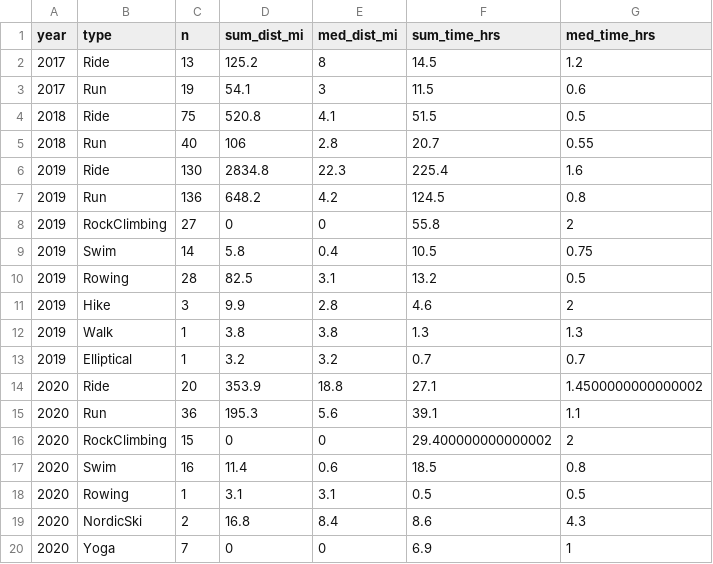
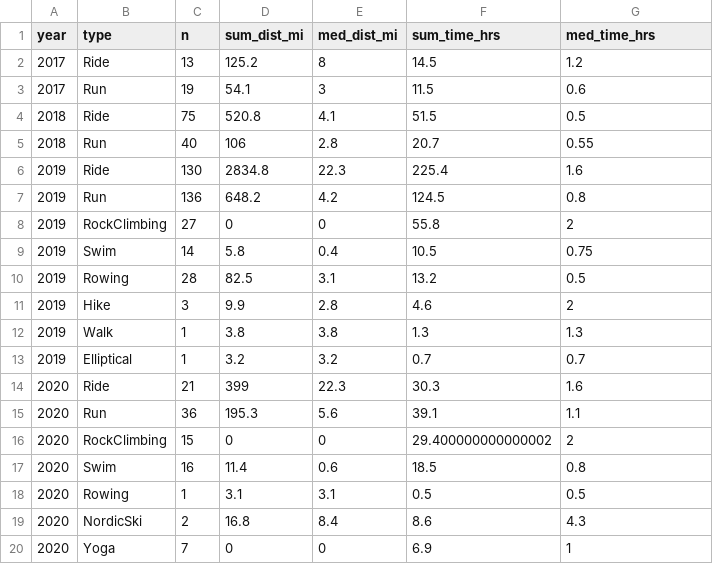
Before and after one commit to kelly-sovacool/strava, a CSV file: data/processed/summary.csv, drawn as a sheet.

```diff
--- a/data/processed/summary.csv
+++ b/data/processed/summary.csv
@@ -13,3 +13,3 @@ year,type,n,sum_dist_mi,med_dist_mi,sum_time_hrs,med_time_hrs
 2019,Elliptical,1,3.2,3.2,0.7,0.7
-2020,Ride,20,353.9,18.8,27.1,1.4500000000000002
+2020,Ride,21,399,22.3,30.3,1.6
 2020,Run,36,195.3,5.6,39.1,1.1
```
Also changed, not shown: data/processed/activities.csv, data/raw/activities.csv, 31 other files.
